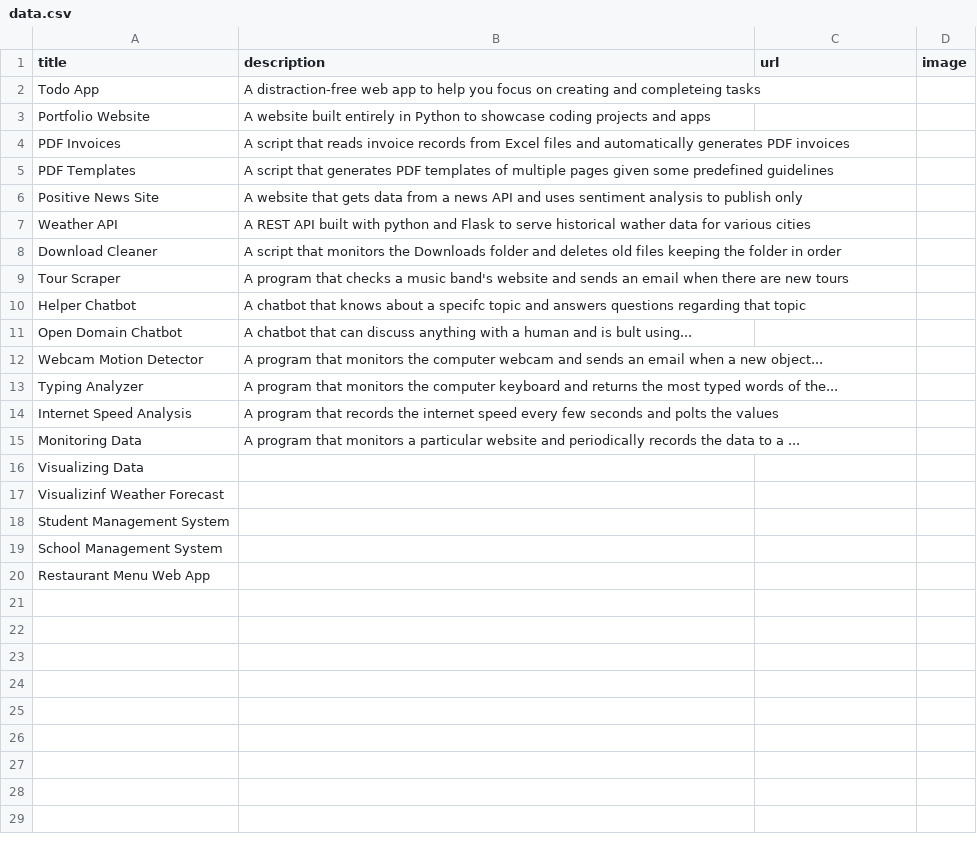
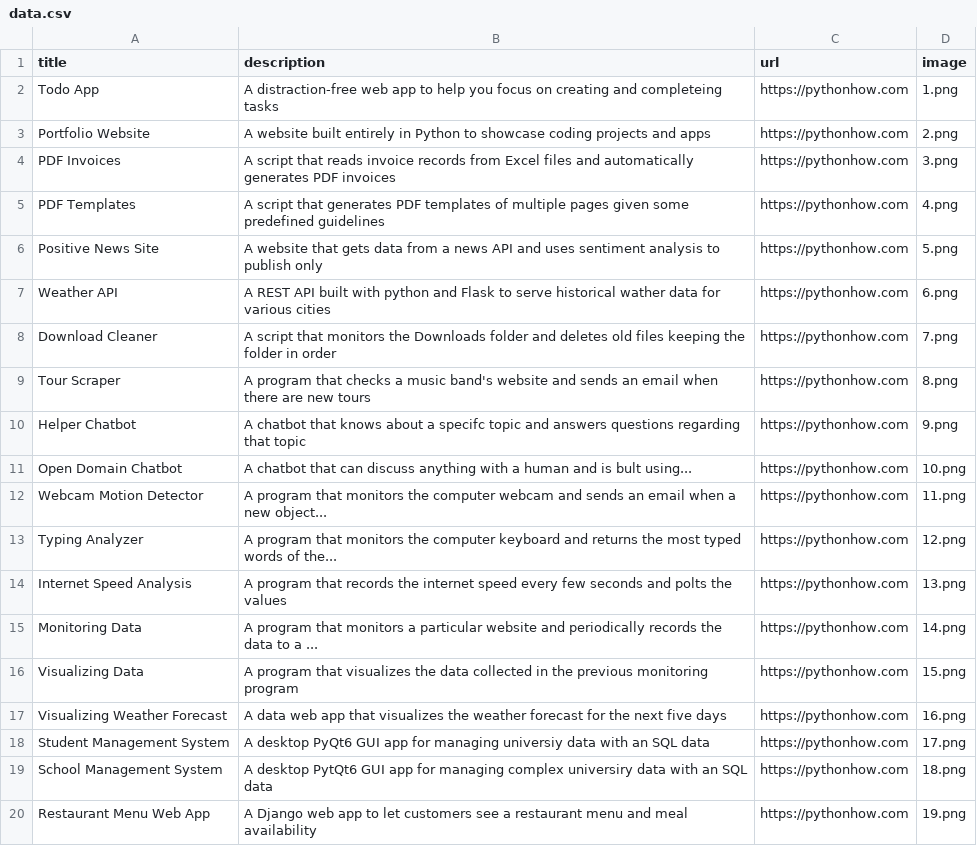
Before and after one commit to Sanjave-P-Singh/My_Website, a CSV file: data.csv, drawn as a sheet.

Commit message:
Day 22: Add app description, image and links

```diff
--- a/data.csv
+++ b/data.csv
@@ -1,20 +1,20 @@
 title;description;url;image
-Todo App; A distraction-free web app to help you focus on creating and completeing tasks;
-Portfolio Website; A website built entirely in Python to showcase coding projects and apps;
-PDF Invoices; A script that reads invoice records from Excel files and automatically generates PDF invoices;
-PDF Templates; A script that generates PDF templates of multiple pages given some predefined guidelines;
-Positive News Site; A website that gets data from a news API and uses sentiment analysis to publish only;
-Weather API; A REST API built with python and Flask to serve historical wather data for various cities;
-Download Cleaner; A script that monitors the Downloads folder and deletes old files keeping the folder in order;
-Tour Scraper; A program that checks a music band's website and sends an email when there are new tours;
-Helper Chatbot; A chatbot that knows about a specifc topic and answers questions regarding that topic;
-Open Domain Chatbot; A chatbot that can discuss anything with a human and is bult using...;
-Webcam Motion Detector; A program that monitors the computer webcam and sends an email when a new object...;
-Typing Analyzer; A program that monitors the computer keyboard and returns the most typed words of the...;
-Internet Speed Analysis; A program that records the internet speed every few seconds and polts the values;
-Monitoring Data; A program that monitors a particular website and periodically records the data to a ...;
-Visualizing Data;
-Visualizinf Weather Forecast;
-Student Management System;
-School Management System;
-Restaurant Menu Web App;
+Todo App; A distraction-free web app to help you focus on creating and completeing tasks;https://pythonhow.com;1.png
+Portfolio Website; A website built entirely in Python to showcase coding projects and apps;https://pythonhow.com;2.png
+PDF Invoices; A script that reads invoice records from Excel files and automatically generates PDF invoices;https://pythonhow.com;3.png
+PDF Templates; A script that generates PDF templates of multiple pages given some predefined guidelines;https://pythonhow.com;4.png
+Positive News Site; A website that gets data from a news API and uses sentiment analysis to publish only;https://pythonhow.com;5.png
+Weather API; A REST API built with python and Flask to serve historical wather data for various cities;https://pythonhow.com;6.png
+Download Cleaner; A script that monitors the Downloads folder and deletes old files keeping the folder in order;https://pythonhow.com;7.png
+Tour Scraper; A program that checks a music band's website and sends an email when there are new tours;https://pythonhow.com;8.png
+Helper Chatbot; A chatbot that knows about a specifc topic and answers questions regarding that topic;https://pythonhow.com;9.png
+Open Domain Chatbot; A chatbot that can discuss anything with a human and is bult using...;https://pythonhow.com;10.png
+Webcam Motion Detector; A program that monitors the computer webcam and sends an email when a new object...;https://pythonhow.com;11.png
+Typing Analyzer; A program that monitors the computer keyboard and returns the most typed words of the...;https://pythonhow.com;12.png
+Internet Speed Analysis; A program that records the internet speed every few seconds and polts the values;https://pythonhow.com;13.png
+Monitoring Data; A program that monitors a particular website and periodically records the data to a ...;https://pythonhow.com;14.png
+Visualizing Data; A program that visualizes the data collected in the previous monitoring program;https://pythonhow.com;15.png
+Visualizing Weather Forecast; A data web app that visualizes the weather forecast for the next five days;https://pythonhow.com;16.png
+Student Management System; A desktop PyQt6 GUI app for managing universiy data with an SQL data;https://pythonhow.com;17.png
+School Management System; A desktop PytQt6 GUI app for managing complex universiry data with an SQL data;https://pythonhow.com;18.png
+Restaurant Menu Web App; A Django web app to let customers see a restaurant menu and meal availability;https://pythonhow.com;19.png
```
Also changed, not shown: 1 other file.
